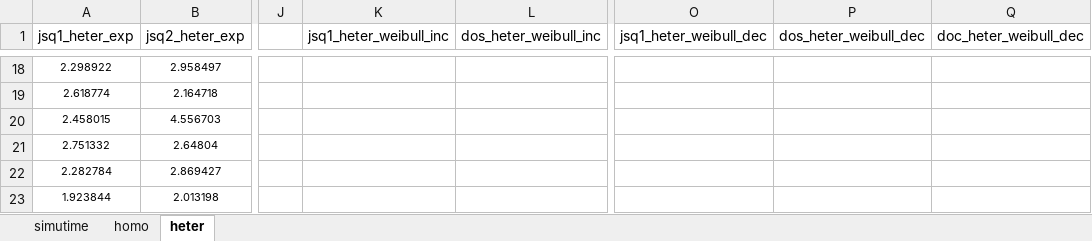
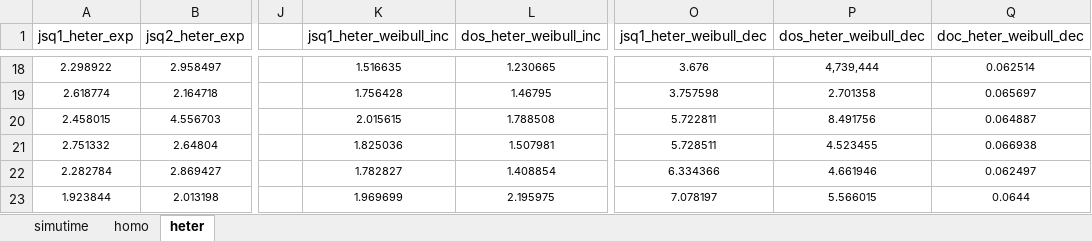
Before and after one commit to Liyaozuu/UoE_Msc_Dissertation, an Excel workbook: result_data.xlsx, sheet heter, drawn as a sheet; only a part is shown, gaps mark what is left out; values as stored, in another font and other column widths than the file's, no borders; the diff covers the shown part only; the diff names each change by its address in the sheet, - before the commit and + after, or states it on an @@ line.

```diff
--- a/result_data.xlsx (sheet heter)
+++ b/result_data.xlsx (sheet heter)
-K18 (jsq1_heter_weibull_inc): (empty)
+K18 (jsq1_heter_weibull_inc): 1.516635
-L18 (dos_heter_weibull_inc): (empty)
+L18 (dos_heter_weibull_inc): 1.230665
-O18 (jsq1_heter_weibull_dec): (empty)
+O18 (jsq1_heter_weibull_dec): 3.676
-P18 (dos_heter_weibull_dec): (empty)
+P18 (dos_heter_weibull_dec): 4,739,444
-Q18 (doc_heter_weibull_dec): (empty)
+Q18 (doc_heter_weibull_dec): 0.062514
-K19 (jsq1_heter_weibull_inc): (empty)
+K19 (jsq1_heter_weibull_inc): 1.756428
-L19 (dos_heter_weibull_inc): (empty)
+L19 (dos_heter_weibull_inc): 1.46795
-O19 (jsq1_heter_weibull_dec): (empty)
+O19 (jsq1_heter_weibull_dec): 3.757598
-P19 (dos_heter_weibull_dec): (empty)
+P19 (dos_heter_weibull_dec): 2.701358
-Q19 (doc_heter_weibull_dec): (empty)
+Q19 (doc_heter_weibull_dec): 0.065697
-K20 (jsq1_heter_weibull_inc): (empty)
+K20 (jsq1_heter_weibull_inc): 2.015615
-L20 (dos_heter_weibull_inc): (empty)
+L20 (dos_heter_weibull_inc): 1.788508
-O20 (jsq1_heter_weibull_dec): (empty)
+O20 (jsq1_heter_weibull_dec): 5.722811
-P20 (dos_heter_weibull_dec): (empty)
+P20 (dos_heter_weibull_dec): 8.491756
-Q20 (doc_heter_weibull_dec): (empty)
+Q20 (doc_heter_weibull_dec): 0.064887
-K21 (jsq1_heter_weibull_inc): (empty)
+K21 (jsq1_heter_weibull_inc): 1.825036
-L21 (dos_heter_weibull_inc): (empty)
+L21 (dos_heter_weibull_inc): 1.507981
-O21 (jsq1_heter_weibull_dec): (empty)
+O21 (jsq1_heter_weibull_dec): 5.728511
-P21 (dos_heter_weibull_dec): (empty)
+P21 (dos_heter_weibull_dec): 4.523455
-Q21 (doc_heter_weibull_dec): (empty)
+Q21 (doc_heter_weibull_dec): 0.066938
-K22 (jsq1_heter_weibull_inc): (empty)
+K22 (jsq1_heter_weibull_inc): 1.782827
-L22 (dos_heter_weibull_inc): (empty)
+L22 (dos_heter_weibull_inc): 1.408854
-O22 (jsq1_heter_weibull_dec): (empty)
+O22 (jsq1_heter_weibull_dec): 6.334366
-P22 (dos_heter_weibull_dec): (empty)
+P22 (dos_heter_weibull_dec): 4.661946
-Q22 (doc_heter_weibull_dec): (empty)
+Q22 (doc_heter_weibull_dec): 0.062497
-K23 (jsq1_heter_weibull_inc): (empty)
+K23 (jsq1_heter_weibull_inc): 1.969699
-L23 (dos_heter_weibull_inc): (empty)
+L23 (dos_heter_weibull_inc): 2.195975
-O23 (jsq1_heter_weibull_dec): (empty)
+O23 (jsq1_heter_weibull_dec): 7.078197
-P23 (dos_heter_weibull_dec): (empty)
+P23 (dos_heter_weibull_dec): 5.566015
-Q23 (doc_heter_weibull_dec): (empty)
+Q23 (doc_heter_weibull_dec): 0.0644
```
Also changed, not shown: 150 edited cells and cell formats elsewhere in this sheet, 1 other file.
